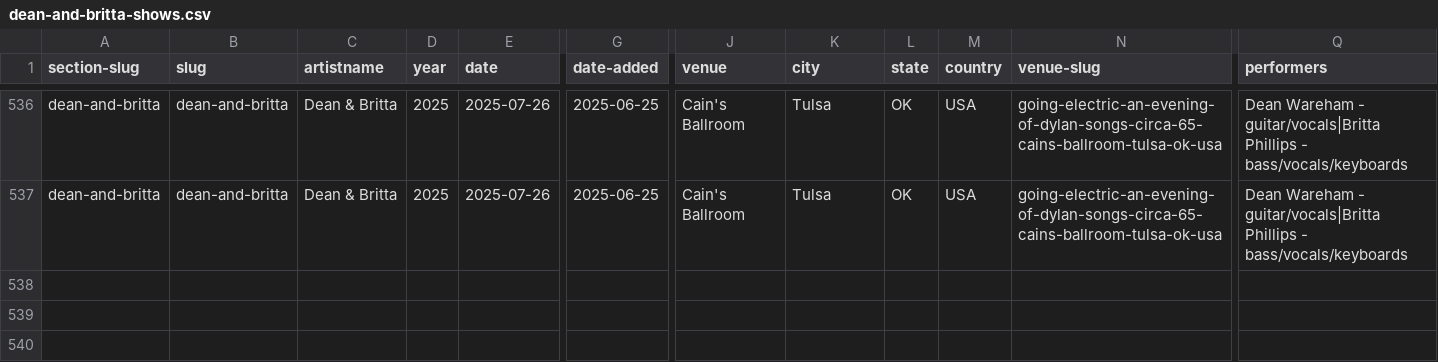
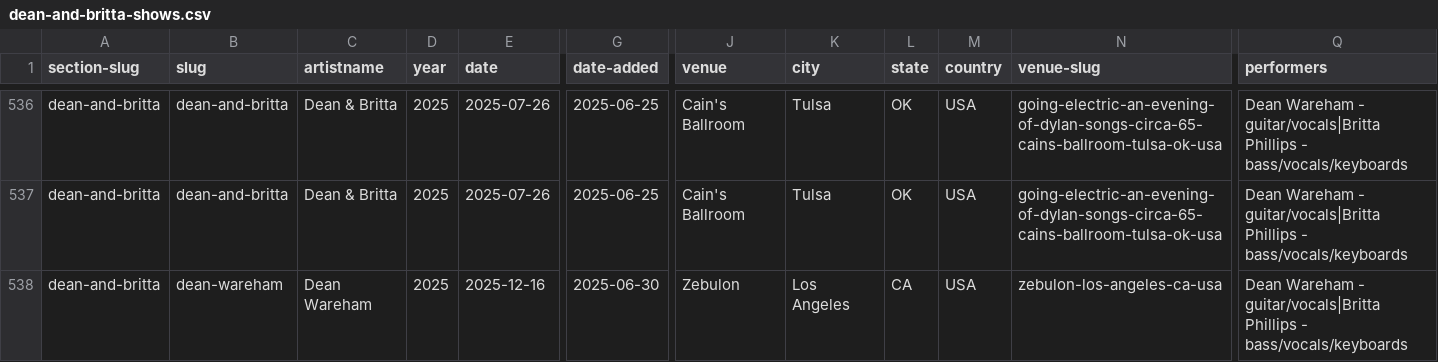
Before and after one commit to grange85/ahfow-database, a CSV file: _data/gigography/dean-and-britta-shows.csv, drawn as a sheet; only a part is shown, gaps mark what is left out; rows hold the shown columns only; the diff names each change by its address in the sheet, - before the commit and + after, or states it on an @@ line.

Commit message:
add date

```diff
--- a/_data/gigography/dean-and-britta-shows.csv
+++ b/_data/gigography/dean-and-britta-shows.csv
+row 538: dean-and-britta | dean-wareham | Dean Wareham | 2025 | 2025-12-16 | 2025-06-30 | Zebulon | Los Angeles | CA | USA | zebulon-los-angeles-ca-usa | Dean Wareham - guitar/vocals|Britta Phillips - bass/vocals/keyboards
```
